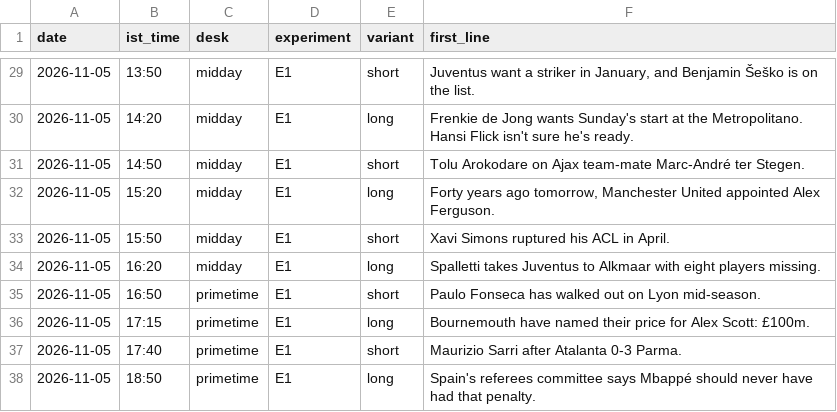
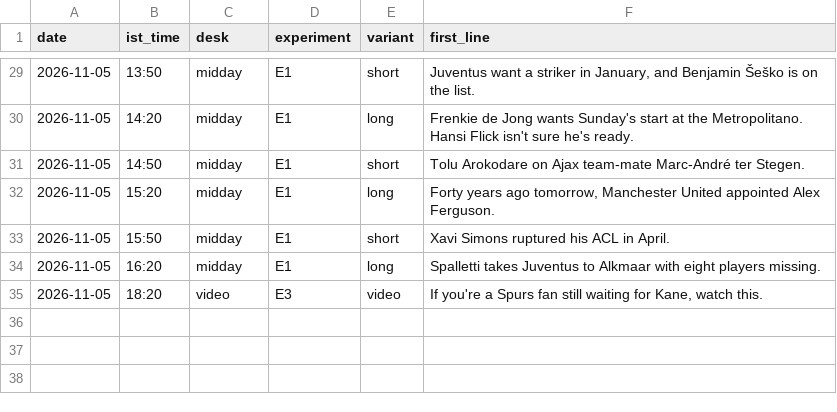
Before and after one commit to pvtaddyy/actxion-assets, a CSV file: posts/experiments.csv, drawn as a sheet; only a part is shown, gaps mark what is left out.

```diff
--- a/posts/experiments.csv
+++ b/posts/experiments.csv
@@ -34,5 +34,2 @@ date,ist_time,desk,experiment,variant,first_line
 2026-11-05,16:20,midday,E1,long,"Spalletti takes Juventus to Alkmaar with eight players missing."
-2026-11-05,16:50,primetime,E1,short,"Paulo Fonseca has walked out on Lyon mid-season."
-2026-11-05,17:15,primetime,E1,long,"Bournemouth have named their price for Alex Scott: £100m."
-2026-11-05,17:40,primetime,E1,short,"Maurizio Sarri after Atalanta 0-3 Parma."
-2026-11-05,18:50,primetime,E1,long,"Spain's referees committee says Mbappé should never have had that penalty."
+2026-11-05,18:20,video,E3,video,"If you're a Spurs fan still waiting for Kane, watch this."
```
Also changed, not shown: 3 other files.
